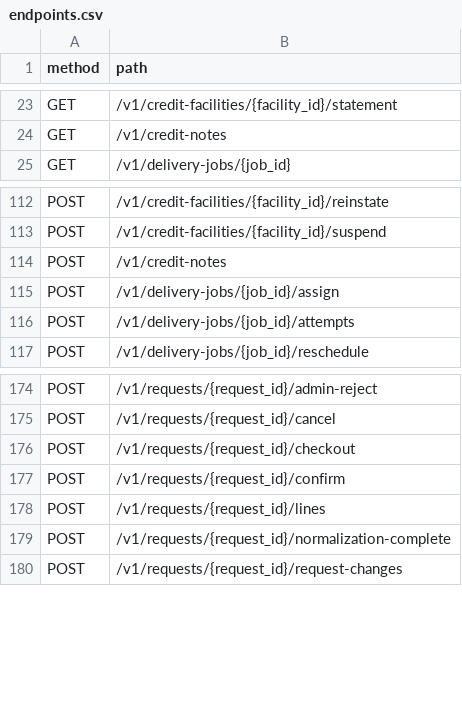
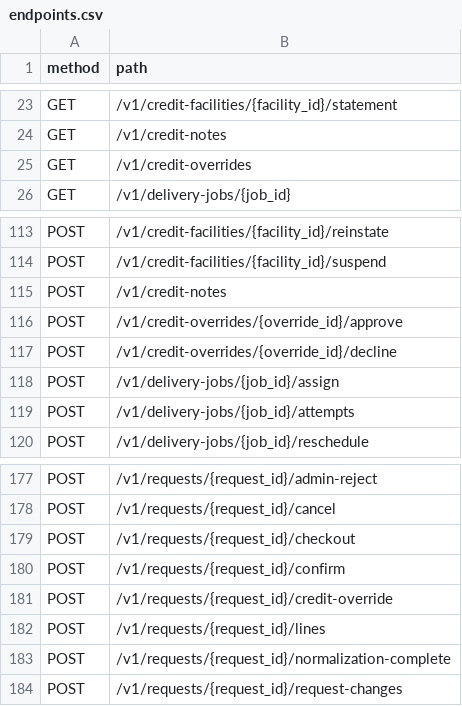
Before and after one commit to yusuftalaat74-coder/ph-store, a CSV file: backend/docs/endpoints.csv, drawn as a sheet; only a part is shown, gaps mark what is left out.

```diff
--- a/backend/docs/endpoints.csv
+++ b/backend/docs/endpoints.csv
@@ -24,2 +24,3 @@ GET,/v1/credit-facilities/{facility_id}/statement
 GET,/v1/credit-notes
+GET,/v1/credit-overrides
 GET,/v1/delivery-jobs/{job_id}
@@ -114,2 +115,4 @@ POST,/v1/credit-facilities/{facility_id}/suspend
 POST,/v1/credit-notes
+POST,/v1/credit-overrides/{override_id}/approve
+POST,/v1/credit-overrides/{override_id}/decline
 POST,/v1/delivery-jobs/{job_id}/assign
@@ -177,2 +180,3 @@ POST,/v1/requests/{request_id}/checkout
 POST,/v1/requests/{request_id}/confirm
+POST,/v1/requests/{request_id}/credit-override
 POST,/v1/requests/{request_id}/lines
```
Also changed, not shown: 14 other files.
